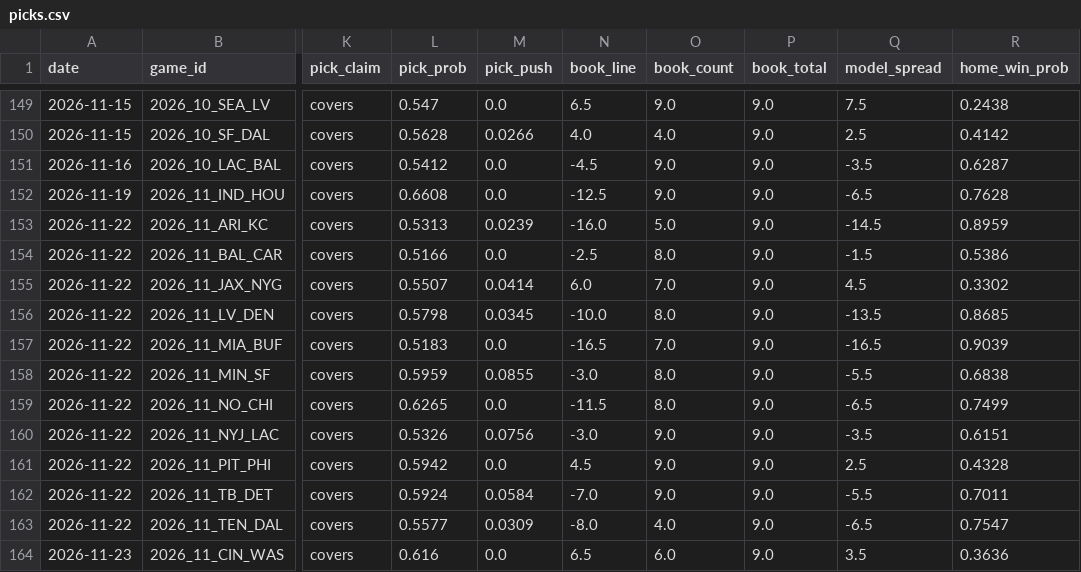
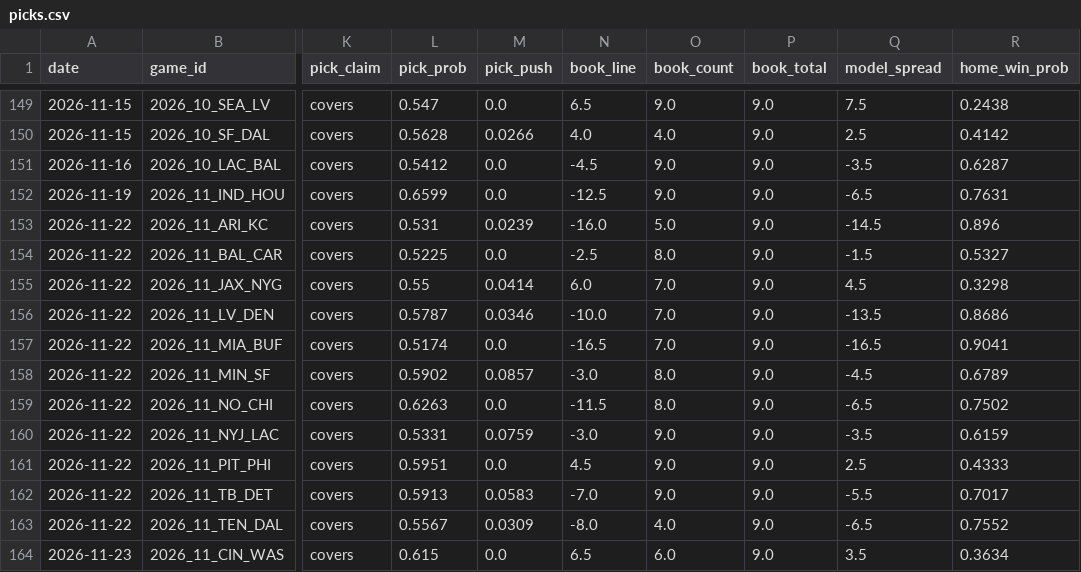
Before and after one commit to azcal/mbm-nfl, a CSV file: logs/picks.csv, drawn as a sheet; only a part is shown, gaps mark what is left out; the diff covers the shown part only; the diff names each change by its address in the sheet, - before the commit and + after, or states it on an @@ line.

```diff
--- a/logs/picks.csv
+++ b/logs/picks.csv
-L152 (pick_prob): 0.6608
+L152 (pick_prob): 0.6599
-R152 (home_win_prob): 0.7628
+R152 (home_win_prob): 0.7631
-L153 (pick_prob): 0.5313
+L153 (pick_prob): 0.531
-R153 (home_win_prob): 0.8959
+R153 (home_win_prob): 0.896
-L154 (pick_prob): 0.5166
+L154 (pick_prob): 0.5225
-R154 (home_win_prob): 0.5386
+R154 (home_win_prob): 0.5327
-L155 (pick_prob): 0.5507
+L155 (pick_prob): 0.55
-R155 (home_win_prob): 0.3302
+R155 (home_win_prob): 0.3298
-L156 (pick_prob): 0.5798
+L156 (pick_prob): 0.5787
-M156 (pick_push): 0.0345
+M156 (pick_push): 0.0346
-O156 (book_count): 8.0
+O156 (book_count): 7.0
-R156 (home_win_prob): 0.8685
+R156 (home_win_prob): 0.8686
-L157 (pick_prob): 0.5183
+L157 (pick_prob): 0.5174
-R157 (home_win_prob): 0.9039
+R157 (home_win_prob): 0.9041
-L158 (pick_prob): 0.5959
+L158 (pick_prob): 0.5902
-M158 (pick_push): 0.0855
+M158 (pick_push): 0.0857
-Q158 (model_spread): -5.5
+Q158 (model_spread): -4.5
-R158 (home_win_prob): 0.6838
+R158 (home_win_prob): 0.6789
-L159 (pick_prob): 0.6265
+L159 (pick_prob): 0.6263
-R159 (home_win_prob): 0.7499
+R159 (home_win_prob): 0.7502
-L160 (pick_prob): 0.5326
+L160 (pick_prob): 0.5331
-M160 (pick_push): 0.0756
+M160 (pick_push): 0.0759
-R160 (home_win_prob): 0.6151
+R160 (home_win_prob): 0.6159
-L161 (pick_prob): 0.5942
+L161 (pick_prob): 0.5951
-R161 (home_win_prob): 0.4328
+R161 (home_win_prob): 0.4333
-L162 (pick_prob): 0.5924
+L162 (pick_prob): 0.5913
-M162 (pick_push): 0.0584
+M162 (pick_push): 0.0583
-R162 (home_win_prob): 0.7011
+R162 (home_win_prob): 0.7017
-L163 (pick_prob): 0.5577
+L163 (pick_prob): 0.5567
-R163 (home_win_prob): 0.7547
+R163 (home_win_prob): 0.7552
-L164 (pick_prob): 0.616
+L164 (pick_prob): 0.615
-R164 (home_win_prob): 0.3636
+R164 (home_win_prob): 0.3634
```
Also changed, not shown: 3 added rows and 2 edited cells elsewhere in this file, logs/edgedesk_export.csv, logs/predictions.csv, 4 other files.
